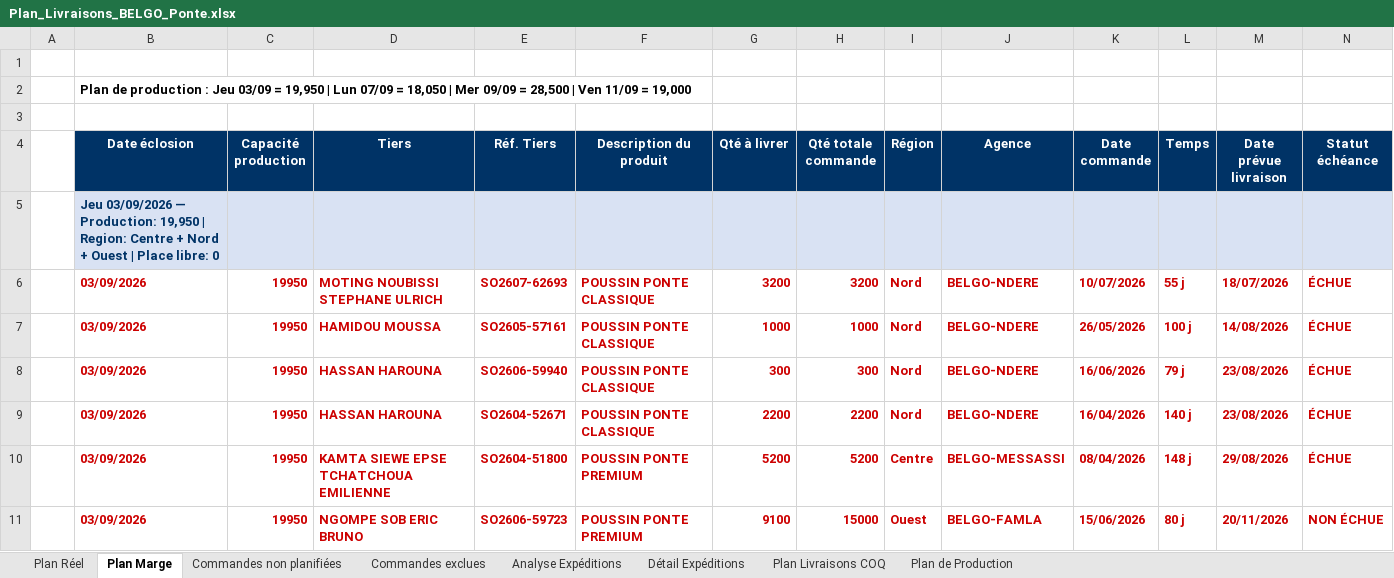
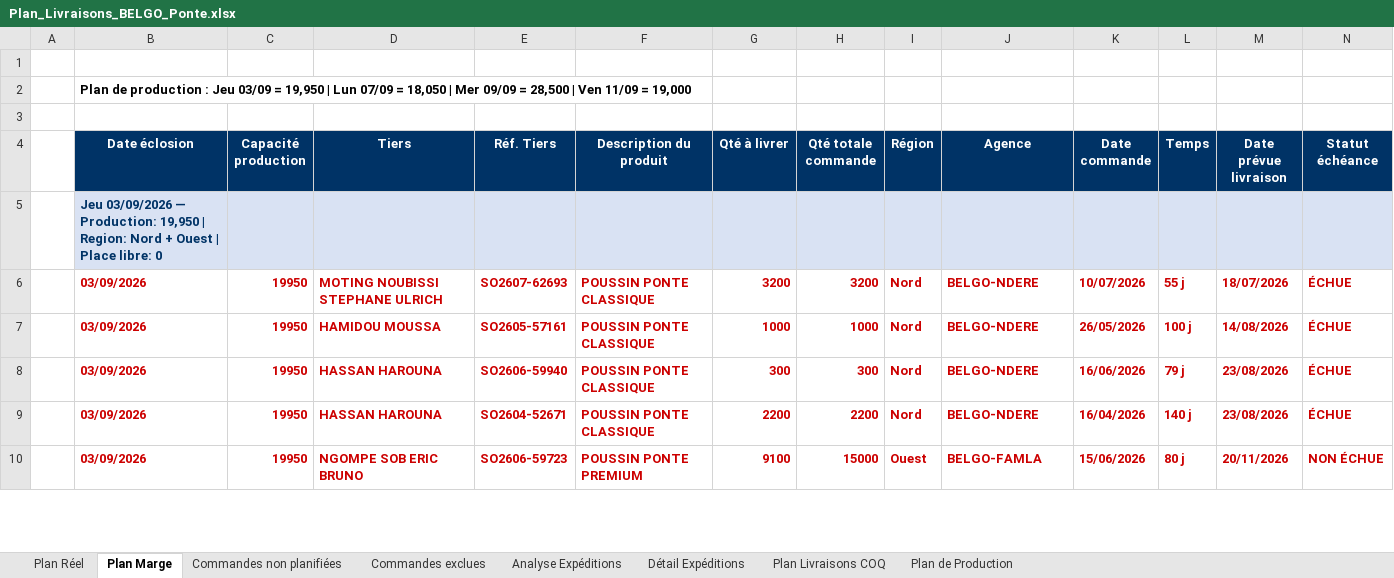
Before and after one commit to frwil/data-analysis, an Excel workbook: Prog poussin/Popo/output/Plan_Livraisons_BELGO_Ponte.xlsx, sheet Plan Marge, drawn as a sheet; only a part is shown; values as stored, in another font and other column widths than the file's, no borders; removed rows and columns are numbered as before the commit, all else as after; rows hold the shown columns only; the diff covers the shown part only; the diff names each change by its address in the sheet, - before the commit and + after, or states it on an @@ line.

```diff
--- a/Prog poussin/Popo/output/Plan_Livraisons_BELGO_Ponte.xlsx (sheet Plan Marge)
+++ b/Prog poussin/Popo/output/Plan_Livraisons_BELGO_Ponte.xlsx (sheet Plan Marge)
-B5 (Date éclosion): …| Region: Centre + Nord +…
+B5 (Date éclosion): …| Region: Nord +…
-row 10:  | 03/09/2026 | 19950 | KAMTA SIEWE EPSE TCHATCHOUA EMILIENNE | SO2604-51800 | POUSSIN PONTE PREMIUM | 5200 | 5200 | Centre | BELGO-MESSASSI | 08/04/2026 | 148 j | 29/08/2026 | ÉCHUE
```
Also changed, not shown: 5 added rows, 2 removed rows, 12 edited cells and cell formats elsewhere in this sheet, sheet Détail Expéditions, sheet Analyse Expéditions, sheet Commandes non planifiées, sheet Plan Réel, sheet Plan Livraisons COQ, sheet Commandes exclues, 1 more sheet, 2 other files.
